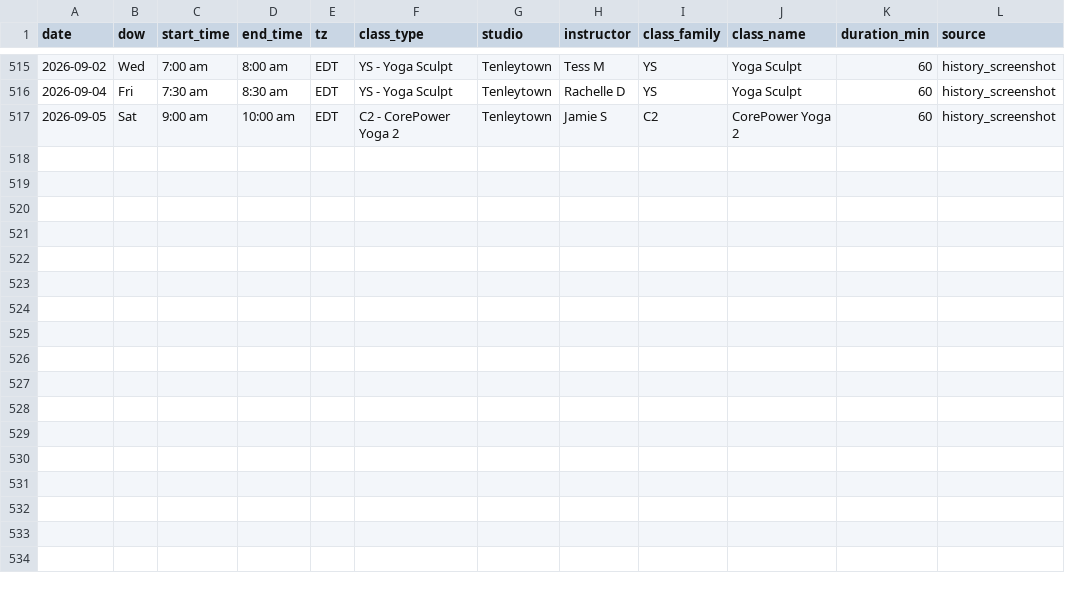
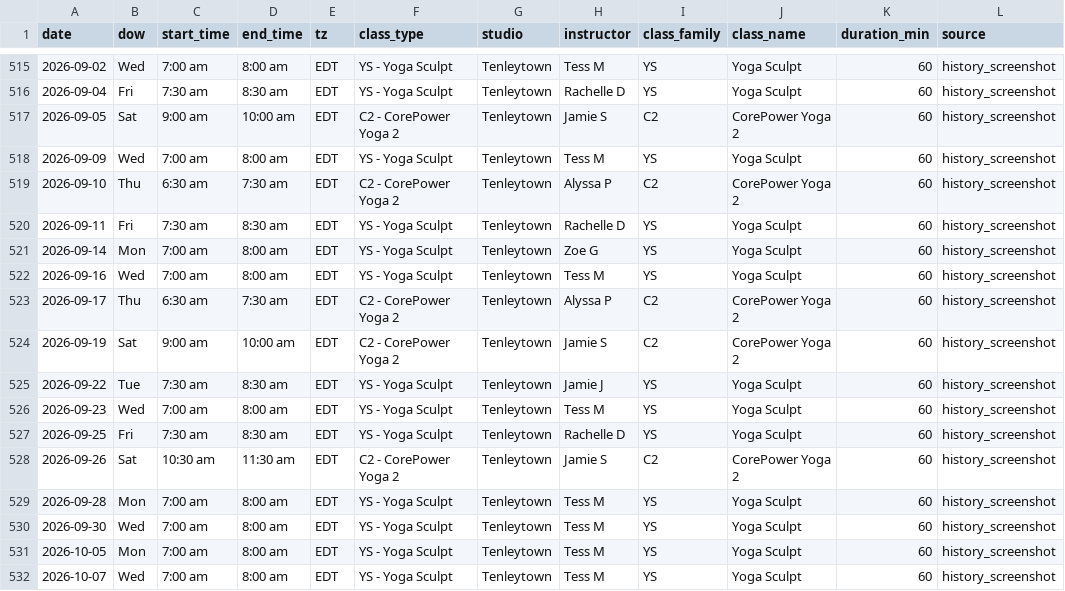
Before and after one commit to peterm06/personal-site, a CSV file: data/fitness/cp_classes.csv, drawn as a sheet; only a part is shown, gaps mark what is left out; the diff names each change by its address in the sheet, - before the commit and + after, or states it on an @@ line.

```diff
--- a/data/fitness/cp_classes.csv
+++ b/data/fitness/cp_classes.csv
+row 518: 2026-09-09 | Wed | 7:00 am | 8:00 am | EDT | YS - Yoga Sculpt | Tenleytown | Tess M | YS | Yoga Sculpt | 60 | history_screenshot
+row 519: 2026-09-10 | Thu | 6:30 am | 7:30 am | EDT | C2 - CorePower Yoga 2 | Tenleytown | Alyssa P | C2 | CorePower Yoga 2 | 60 | history_screenshot
+row 520: 2026-09-11 | Fri | 7:30 am | 8:30 am | EDT | YS - Yoga Sculpt | Tenleytown | Rachelle D | YS | Yoga Sculpt | 60 | history_screenshot
+row 521: 2026-09-14 | Mon | 7:00 am | 8:00 am | EDT | YS - Yoga Sculpt | Tenleytown | Zoe G | YS | Yoga Sculpt | 60 | history_screenshot
+row 522: 2026-09-16 | Wed | 7:00 am | 8:00 am | EDT | YS - Yoga Sculpt | Tenleytown | Tess M | YS | Yoga Sculpt | 60 | history_screenshot
+row 523: 2026-09-17 | Thu | 6:30 am | 7:30 am | EDT | C2 - CorePower Yoga 2 | Tenleytown | Alyssa P | C2 | CorePower Yoga 2 | 60 | history_screenshot
+row 524: 2026-09-19 | Sat | 9:00 am | 10:00 am | EDT | C2 - CorePower Yoga 2 | Tenleytown | Jamie S | C2 | CorePower Yoga 2 | 60 | history_screenshot
+row 525: 2026-09-22 | Tue | 7:30 am | 8:30 am | EDT | YS - Yoga Sculpt | Tenleytown | Jamie J | YS | Yoga Sculpt | 60 | history_screenshot
+row 526: 2026-09-23 | Wed | 7:00 am | 8:00 am | EDT | YS - Yoga Sculpt | Tenleytown | Tess M | YS | Yoga Sculpt | 60 | history_screenshot
+row 527: 2026-09-25 | Fri | 7:30 am | 8:30 am | EDT | YS - Yoga Sculpt | Tenleytown | Rachelle D | YS | Yoga Sculpt | 60 | history_screenshot
+row 528: 2026-09-26 | Sat | 10:30 am | 11:30 am | EDT | C2 - CorePower Yoga 2 | Tenleytown | Jamie S | C2 | CorePower Yoga 2 | 60 | history_screenshot
+row 529: 2026-09-28 | Mon | 7:00 am | 8:00 am | EDT | YS - Yoga Sculpt | Tenleytown | Tess M | YS | Yoga Sculpt | 60 | history_screenshot
+row 530: 2026-09-30 | Wed | 7:00 am | 8:00 am | EDT | YS - Yoga Sculpt | Tenleytown | Tess M | YS | Yoga Sculpt | 60 | history_screenshot
+row 531: 2026-10-05 | Mon | 7:00 am | 8:00 am | EDT | YS - Yoga Sculpt | Tenleytown | Tess M | YS | Yoga Sculpt | 60 | history_screenshot
+row 532: 2026-10-07 | Wed | 7:00 am | 8:00 am | EDT | YS - Yoga Sculpt | Tenleytown | Tess M | YS | Yoga Sculpt | 60 | history_screenshot
```
Also changed, not shown: 1 other file.
